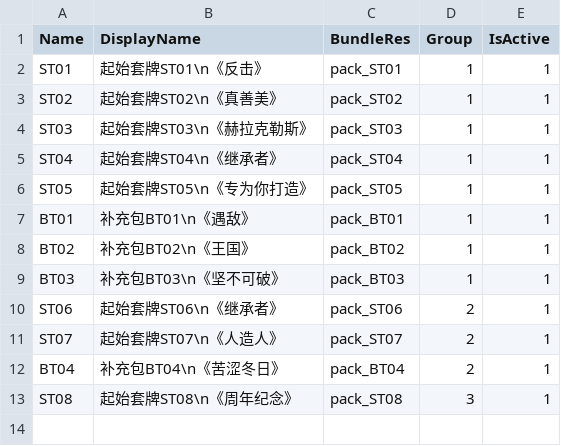
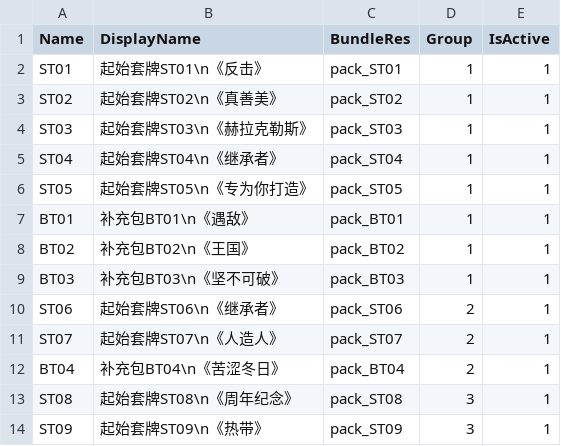
Before and after one commit to LanaryHan/NivelArenaDB, a CSV file: Assets/Resources/packs.csv, drawn as a sheet.

```diff
--- a/Assets/Resources/packs.csv
+++ b/Assets/Resources/packs.csv
@@ -13 +13,2 @@ BT04,补充包BT04\n《苦涩冬日》,pack_BT04,2,1
 ST08,起始套牌ST08\n《周年纪念》,pack_ST08,3,1
+ST09,起始套牌ST09\n《热带》,pack_ST09,3,1
```
Also changed, not shown: Assets/Resources/cards.csv, Assets/Resources/skills.csv, 4 other files.
